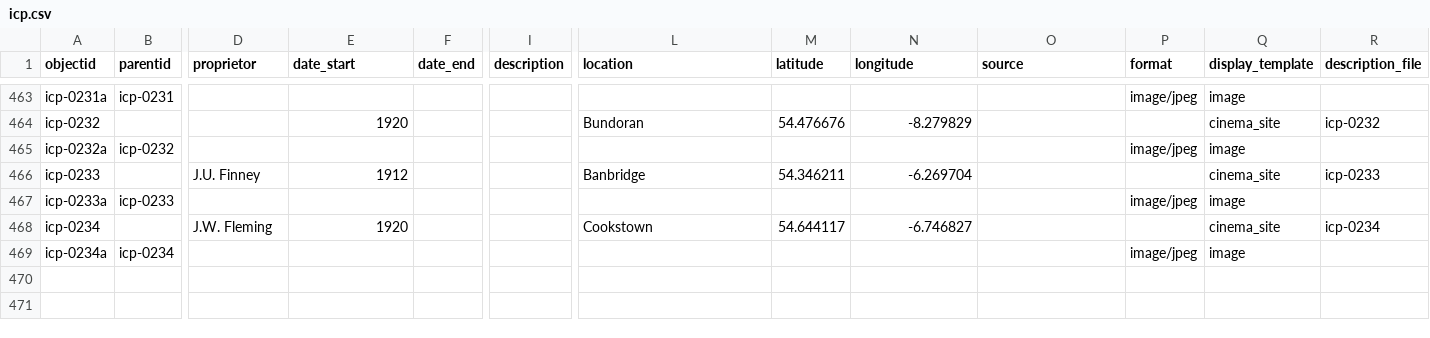
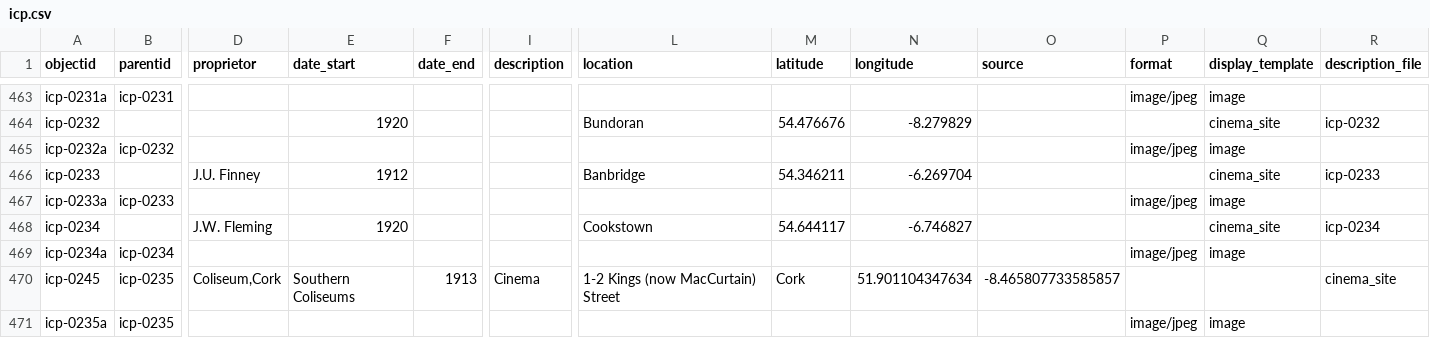
Before and after one commit to evanwill/cinema-template-prototype, a CSV file: _data/icp.csv, drawn as a sheet; only a part is shown, gaps mark what is left out; rows hold the shown columns only; the diff names each change by its address in the sheet, - before the commit and + after, or states it on an @@ line.

Commit message:
Update icp.csv

```diff
--- a/_data/icp.csv
+++ b/_data/icp.csv
+row 470: icp-0245 | icp-0235 | Coliseum,Cork | Southern Coliseums | 1913 | Cinema | 1-2 Kings (now MacCurtain) Street | Cork | 51.901104347634 | -8.465807733585857 |  |  | cinema_site
+row 471: icp-0235a | icp-0235 |  |  |  |  |  |  |  |  | image/jpeg | image
```
